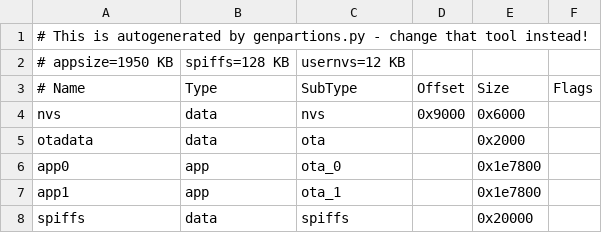
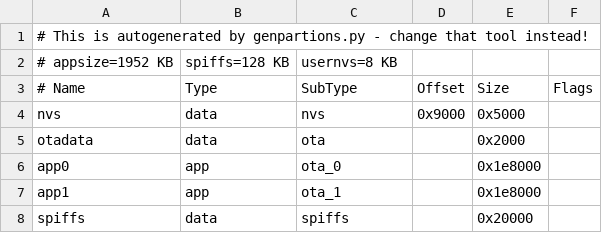
Before and after one commit to meshtastic/firmware, a CSV file: partition-table.csv, drawn as a sheet.

Commit message:
fix partition sizes

```diff
--- a/partition-table.csv
+++ b/partition-table.csv
@@ -1,8 +1,8 @@
 # This is autogenerated by genpartions.py - change that tool instead!
-# appsize=1950 KB, spiffs=128 KB, usernvs=12 KB
+# appsize=1952 KB, spiffs=128 KB, usernvs=8 KB
 # Name,   Type, SubType, Offset,  Size, Flags
-nvs,      data, nvs,     0x9000,  0x6000,
+nvs,      data, nvs,     0x9000,  0x5000,
 otadata,  data, ota,     , 0x2000,
-app0,     app,  ota_0,   , 0x1e7800,
-app1,     app,  ota_1,   , 0x1e7800,
+app0,     app,  ota_0,   , 0x1e8000,
+app1,     app,  ota_1,   , 0x1e8000,
 spiffs,   data, spiffs,  , 0x20000
```
Also changed, not shown: 1 other file.
